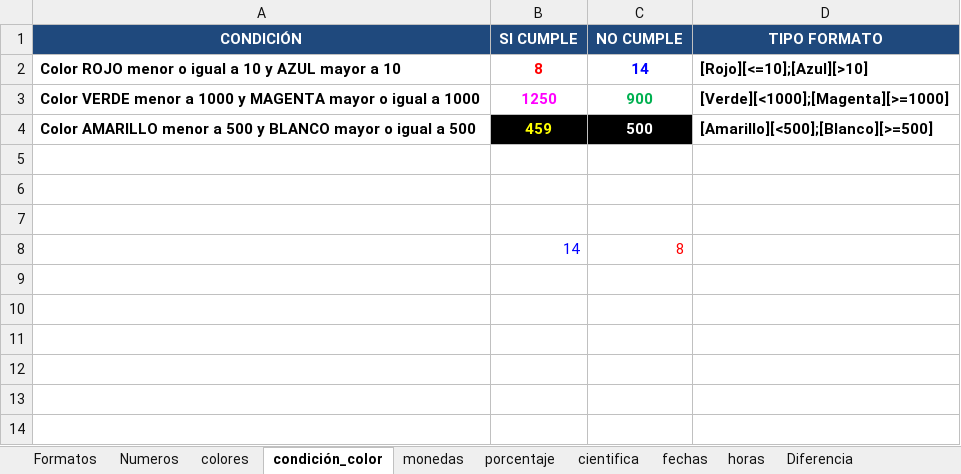
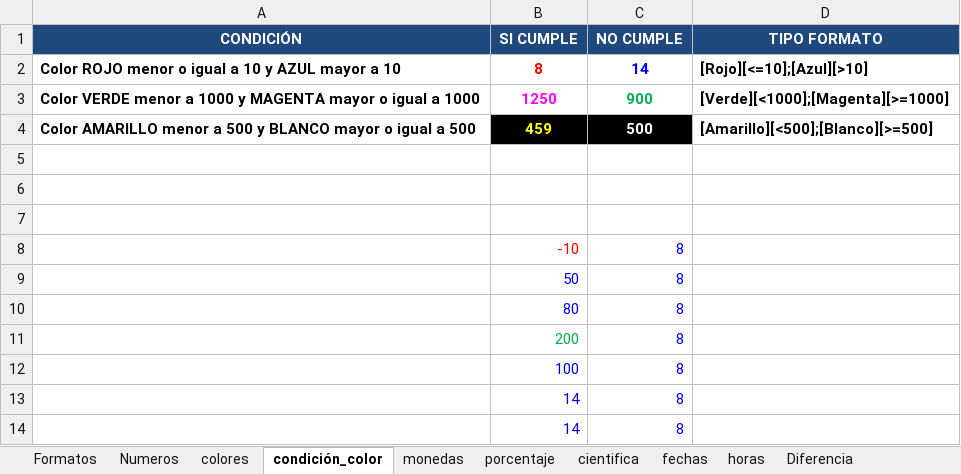
Before and after one commit to aleroses/excel, an Excel workbook: Intermedio/practice-files/Sesión 1/Formatos.xlsx, sheet condición_color, drawn as a sheet; values as stored, in another font and other column widths than the file's, no borders; addresses are those after the commit; the diff names each change by its address in the sheet, - before the commit and + after, or states it on an @@ line.

```diff
--- a/Intermedio/practice-files/Sesión 1/Formatos.xlsx (sheet condición_color)
+++ b/Intermedio/practice-files/Sesión 1/Formatos.xlsx (sheet condición_color)
+row 8:  | -10 | 8
+row 9:  | 50 | 8
+row 10:  | 80 | 8
+row 11:  | 200 | 8
+row 12:  | 100 | 8
+row 13:  | 14 | 8
-C14 text colour: #FF0000
+C14 text colour: #0000FF
```
Also changed, not shown: sheet colores, sheet horas, 1 other file.
